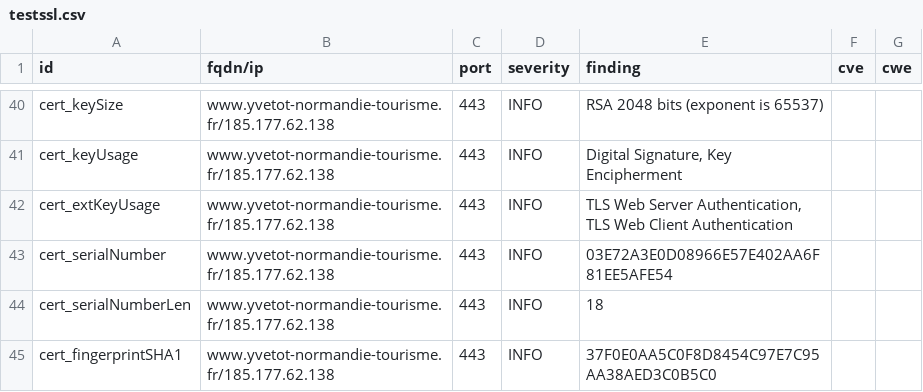
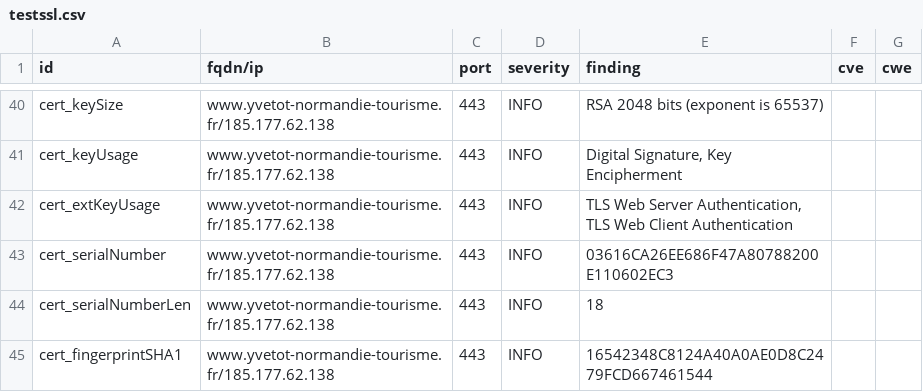
Before and after one commit to CDC-Yvetot-Normandie/dashlord, a CSV file: results/aHR0cHM6Ly93d3cueXZldG90LW5vcm1hbmRpZS10b3VyaXNtZS5mcg==/testssl.csv, drawn as a sheet; only a part is shown, gaps mark what is left out; the diff covers the shown part only.

```diff
--- a/results/aHR0cHM6Ly93d3cueXZldG90LW5vcm1hbmRpZS10b3VyaXNtZS5mcg==/testssl.csv
+++ b/results/aHR0cHM6Ly93d3cueXZldG90LW5vcm1hbmRpZS10b3VyaXNtZS5mcg==/testssl.csv
@@ -42,4 +42,4 @@
 "cert_extKeyUsage","www.yvetot-normandie-tourisme.fr/185.177.62.138","443","INFO","TLS Web Server Authentication, TLS Web Client Authentication","",""
-"cert_serialNumber","www.yvetot-normandie-tourisme.fr/185.177.62.138","443","INFO","03E72A3E0D08966E57E402AA6F81EE5AFE54","",""
+"cert_serialNumber","www.yvetot-normandie-tourisme.fr/185.177.62.138","443","INFO","03616CA26EE686F47A80788200E110602EC3","",""
 "cert_serialNumberLen","www.yvetot-normandie-tourisme.fr/185.177.62.138","443","INFO","18","",""
-"cert_fingerprintSHA1","www.yvetot-normandie-tourisme.fr/185.177.62.138","443","INFO","37F0E0AA5C0F8D8454C97E7C95AA38AED3C0B5C0","",""
+"cert_fingerprintSHA1","www.yvetot-normandie-tourisme.fr/185.177.62.138","443","INFO","16542348C8124A40A0AE0D8C2479FCD667461544","",""
```
Also changed, not shown: 7 edited cells elsewhere in this file, 7 other files.
